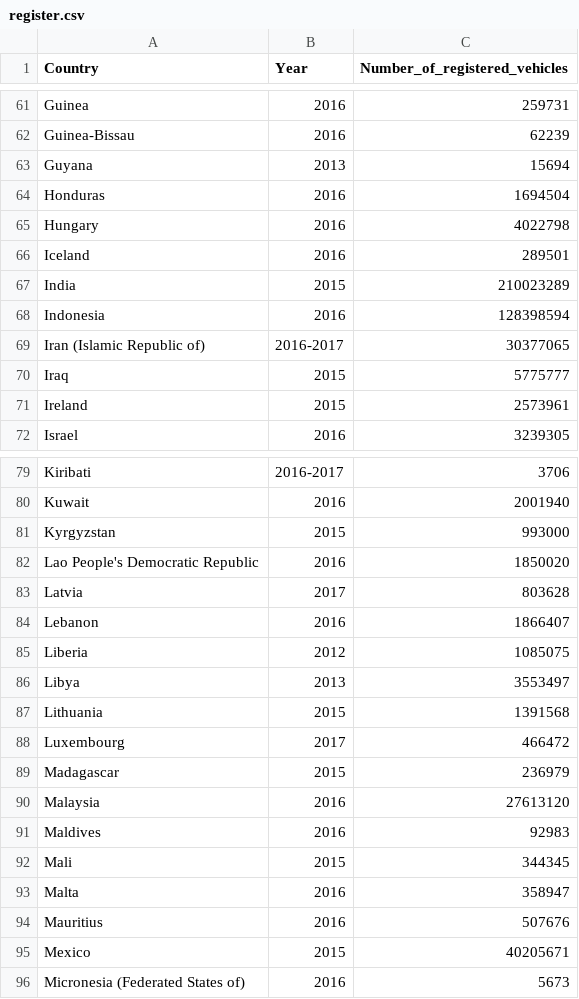
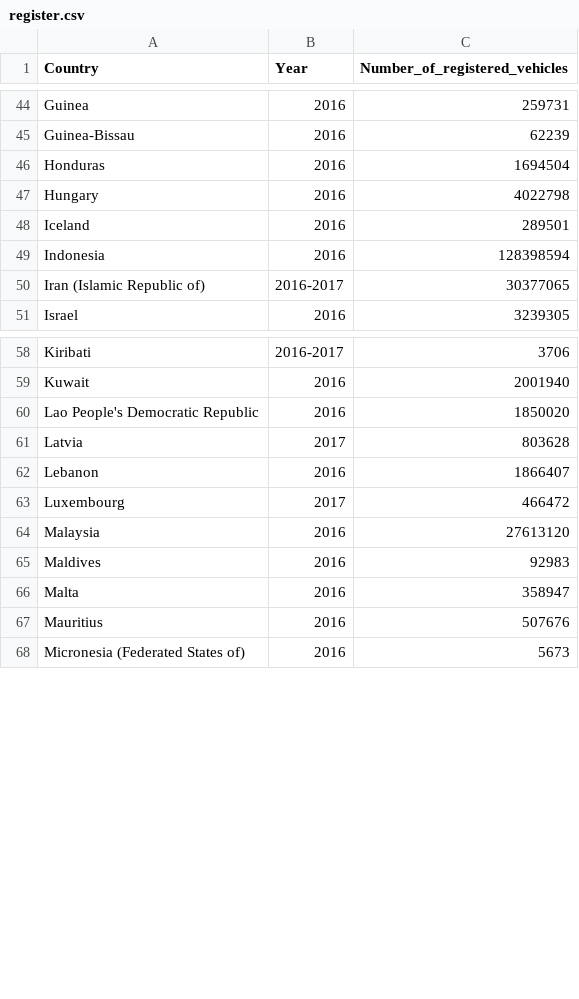
Before and after one commit to silviaherf/CO2_vehicles_emissions, a CSV file: src/register.csv, drawn as a sheet; only a part is shown, gaps mark what is left out; the diff covers the shown part only.

```diff
--- a/src/register.csv
+++ b/src/register.csv
@@ -63 +45,0 @@ Guinea-Bissau, 2016,62239
-Guyana, 2013,15694
@@ -67 +48,0 @@ Iceland, 2016,289501
-India, 2015,210023289
@@ -70,2 +50,0 @@ Iran (Islamic Republic of), 2016-2017,30377065
-Iraq, 2015,5775777
-Ireland, 2015,2573961
@@ -81 +59,0 @@ Kuwait, 2016,2001940
-Kyrgyzstan, 2015,993000
@@ -85,3 +62,0 @@ Lebanon, 2016,1866407
-Liberia, 2012,1085075
-Libya, 2013,3553497
-Lithuania, 2015,1391568
@@ -89 +63,0 @@ Luxembourg, 2017,466472
-Madagascar, 2015,236979
@@ -92 +65,0 @@ Maldives, 2016,92983
-Mali, 2015,344345
@@ -95 +67,0 @@ Mauritius, 2016,507676
-Mexico, 2015,40205671
```
Also changed, not shown: 32 removed rows elsewhere in this file, 2 other files.
